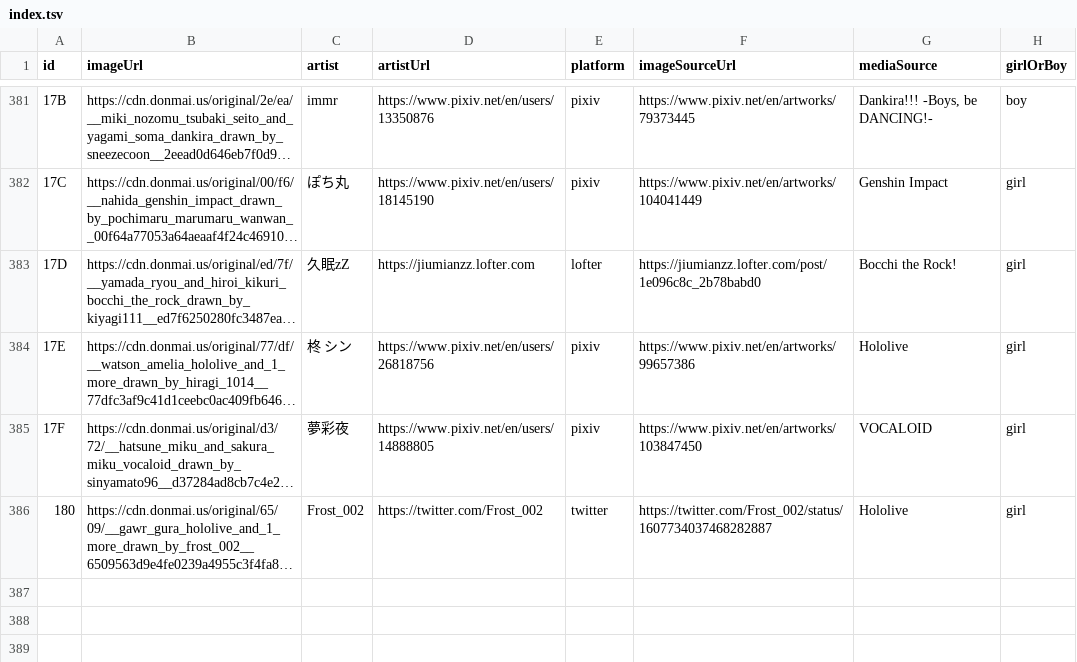
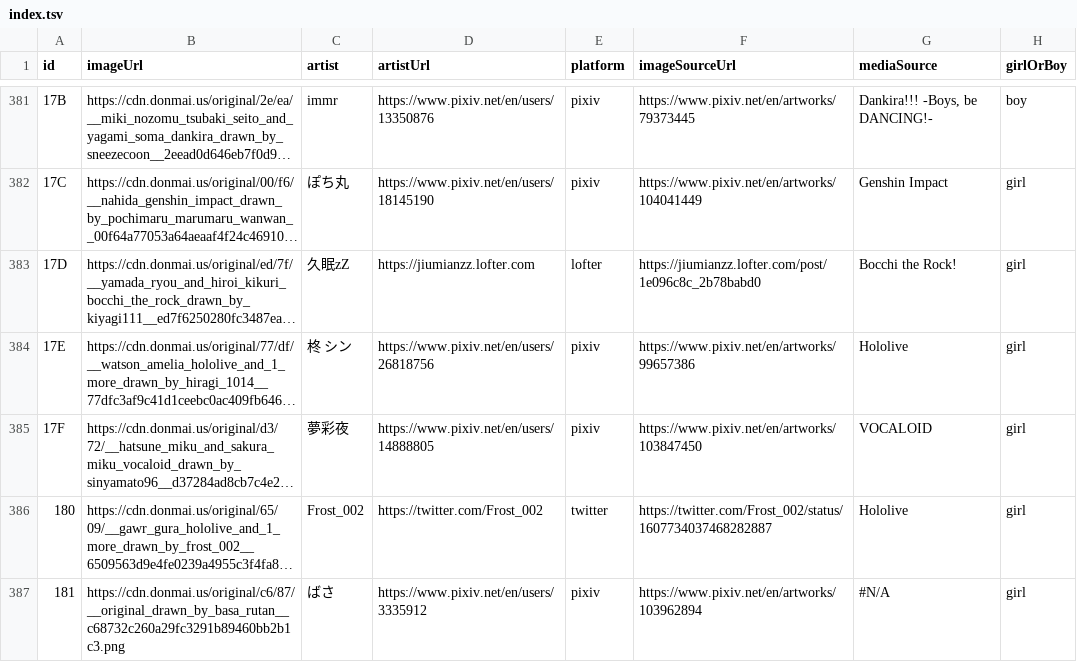
Before and after one commit to nattadasu/nekomimiDb, a TSV file: index.tsv, drawn as a sheet; only a part is shown, gaps mark what is left out; long unchanged cells end in …; the diff names each change by its address in the sheet, - before the commit and + after, or states it on an @@ line.

Commit message:
Add `181` (girl) by ばさ

```diff
--- a/index.tsv
+++ b/index.tsv
+row 387: 181 | https://cdn.donmai.us/original/c6/87/__original_drawn_by_basa_rutan__c68732c260a29fc3291b89460bb2b1c3.png | ばさ | https://www.pixiv.net/en/users/3335912 | pixiv | https://www.pixiv.net/en/artworks/103962894 | #N/A | girl
```
Also changed, not shown: 1 other file.
